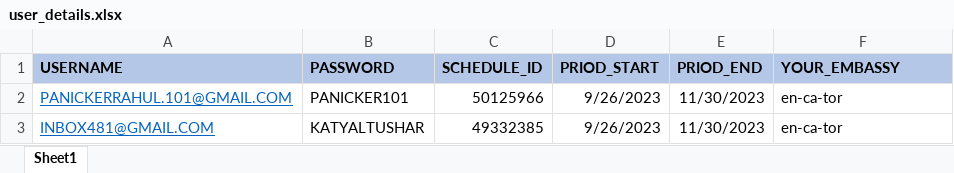
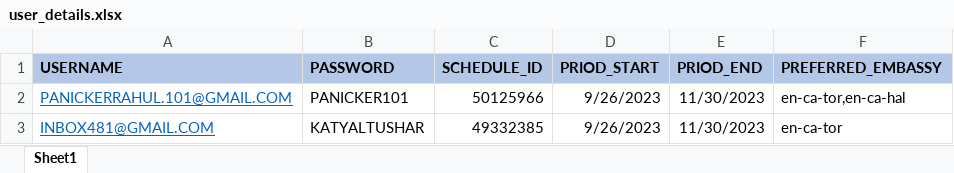
Before and after one commit to preyash2047/us_visa_scheduler-main, an Excel workbook: user_details.xlsx, sheet Sheet1, drawn as a sheet; values as stored, in another font and other column widths than the file's, no borders; the diff names each change by its address in the sheet, - before the commit and + after, or states it on an @@ line.

```diff
--- a/user_details.xlsx (sheet Sheet1)
+++ b/user_details.xlsx (sheet Sheet1)
-F1: YOUR_EMBASSY
+F1: PREFERRED_EMBASSY
-F2 (PREFERRED_EMBASSY): en-ca-tor
+F2 (PREFERRED_EMBASSY): en-ca-tor,en-ca-hal
```
Also changed, not shown: 3 other files.
